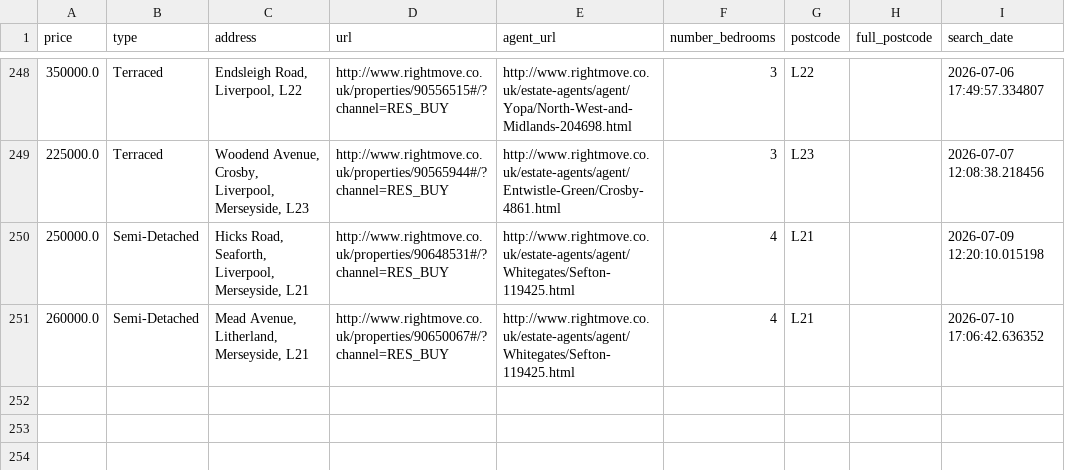
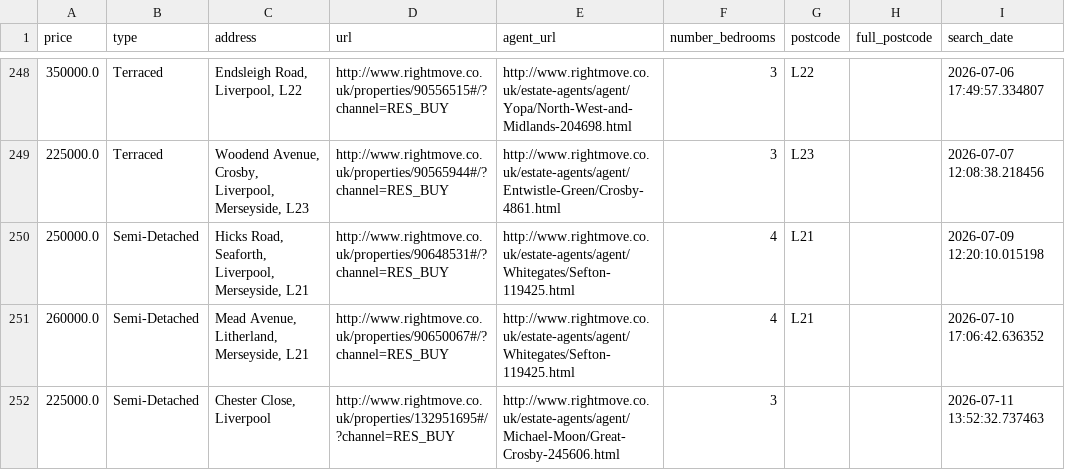
Before and after one commit to jrbahou-333/rightmove_webscraper.py, a CSV file: docs/rightmove_crosby_all_data.csv, drawn as a sheet; only a part is shown, gaps mark what is left out; the diff names each change by its address in the sheet, - before the commit and + after, or states it on an @@ line.

```diff
--- a/docs/rightmove_crosby_all_data.csv
+++ b/docs/rightmove_crosby_all_data.csv
+row 252: 225000.0 | Semi-Detached | Chester Close, Liverpool | http://www.rightmove.co.uk/properties/132951695#/?channel=RES_BUY | http://www.rightmove.co.uk/estate-agents/agent/Michael-Moon/Great-Crosby-245606.html | 3 |  |  | 2026-07-11 13:52:32.737463
```
